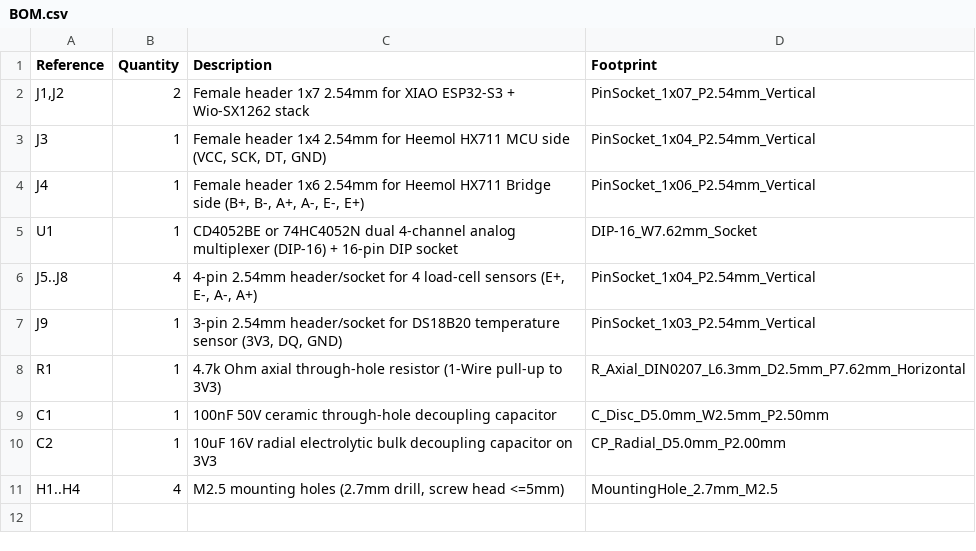
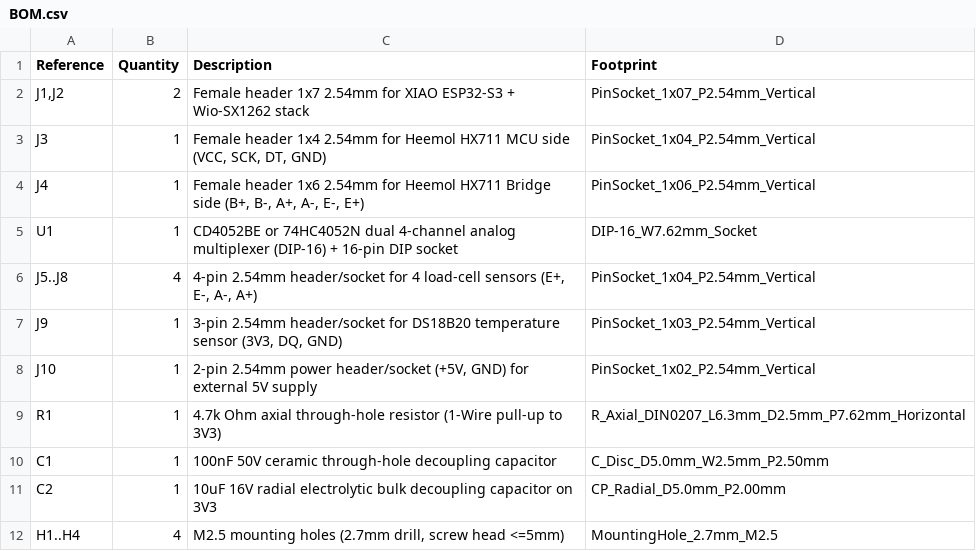
Before and after one commit to TENSRO/Siload, a CSV file: hardware/silo_unit/BOM.csv, drawn as a sheet.

Commit message:
Add dedicated 2-pin 5V/GND power connectors, update renders and production Gerbers

```diff
--- a/hardware/silo_unit/BOM.csv
+++ b/hardware/silo_unit/BOM.csv
@@ -7,2 +7,3 @@ J5..J8,4,"4-pin 2.54mm header/socket for 4 load-cell sensors (E+, E-, A-, A+)",P
 J9,1,"3-pin 2.54mm header/socket for DS18B20 temperature sensor (3V3, DQ, GND)",PinSocket_1x03_P2.54mm_Vertical
+J10,1,"2-pin 2.54mm power header/socket (+5V, GND) for external 5V supply",PinSocket_1x02_P2.54mm_Vertical
 R1,1,4.7k Ohm axial through-hole resistor (1-Wire pull-up to 3V3),R_Axial_DIN0207_L6.3mm_D2.5mm_P7.62mm_Horizontal
```
Also changed, not shown: hardware/farm_hub/BOM.csv, 56 other files.
